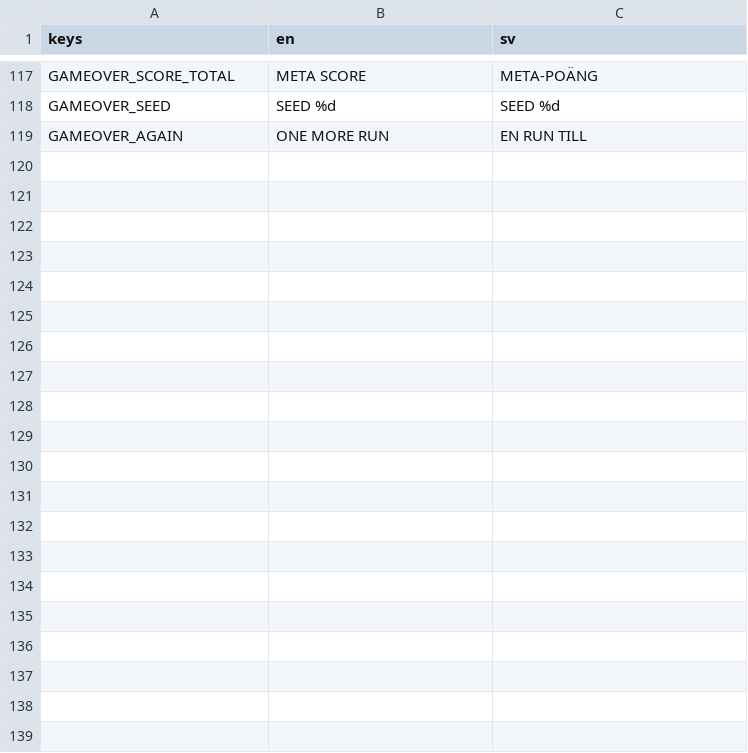
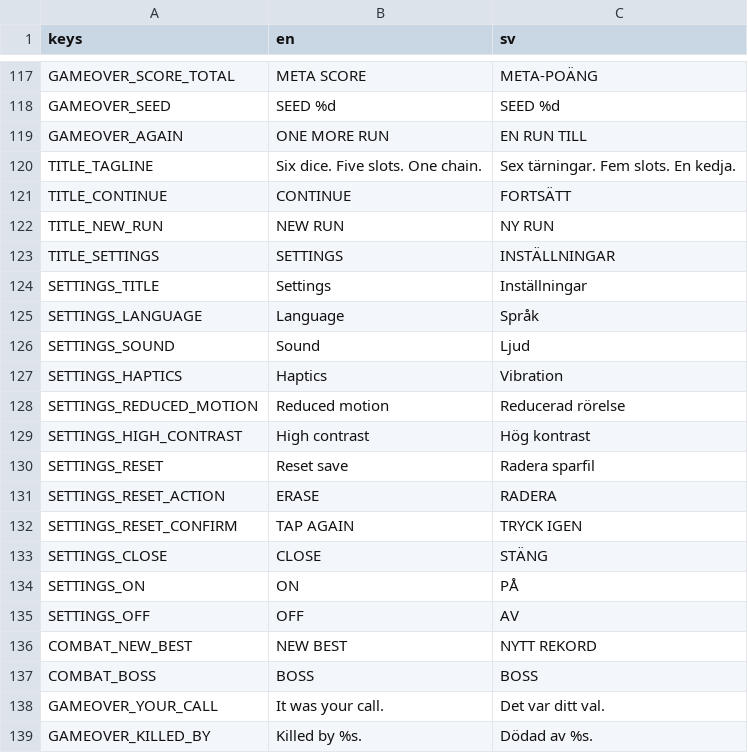
Before and after one commit to Gorashun/gaming, a CSV file: rogelike_app/assets/i18n/translations.csv, drawn as a sheet; only a part is shown, gaps mark what is left out; the diff names each change by its address in the sheet, - before the commit and + after, or states it on an @@ line.

```diff
--- a/rogelike_app/assets/i18n/translations.csv
+++ b/rogelike_app/assets/i18n/translations.csv
+row 120: TITLE_TAGLINE | Six dice. Five slots. One chain. | Sex tärningar. Fem slots. En kedja.
+row 121: TITLE_CONTINUE | CONTINUE | FORTSÄTT
+row 122: TITLE_NEW_RUN | NEW RUN | NY RUN
+row 123: TITLE_SETTINGS | SETTINGS | INSTÄLLNINGAR
+row 124: SETTINGS_TITLE | Settings | Inställningar
+row 125: SETTINGS_LANGUAGE | Language | Språk
+row 126: SETTINGS_SOUND | Sound | Ljud
+row 127: SETTINGS_HAPTICS | Haptics | Vibration
+row 128: SETTINGS_REDUCED_MOTION | Reduced motion | Reducerad rörelse
+row 129: SETTINGS_HIGH_CONTRAST | High contrast | Hög kontrast
+row 130: SETTINGS_RESET | Reset save | Radera sparfil
+row 131: SETTINGS_RESET_ACTION | ERASE | RADERA
+row 132: SETTINGS_RESET_CONFIRM | TAP AGAIN | TRYCK IGEN
+row 133: SETTINGS_CLOSE | CLOSE | STÄNG
+row 134: SETTINGS_ON | ON | PÅ
+row 135: SETTINGS_OFF | OFF | AV
+row 136: COMBAT_NEW_BEST | NEW BEST | NYTT REKORD
+row 137: COMBAT_BOSS | BOSS | BOSS
+row 138: GAMEOVER_YOUR_CALL | It was your call. | Det var ditt val.
+row 139: GAMEOVER_KILLED_BY | Killed by %s. | Dödad av %s.
```
Also changed, not shown: 2 other files.
